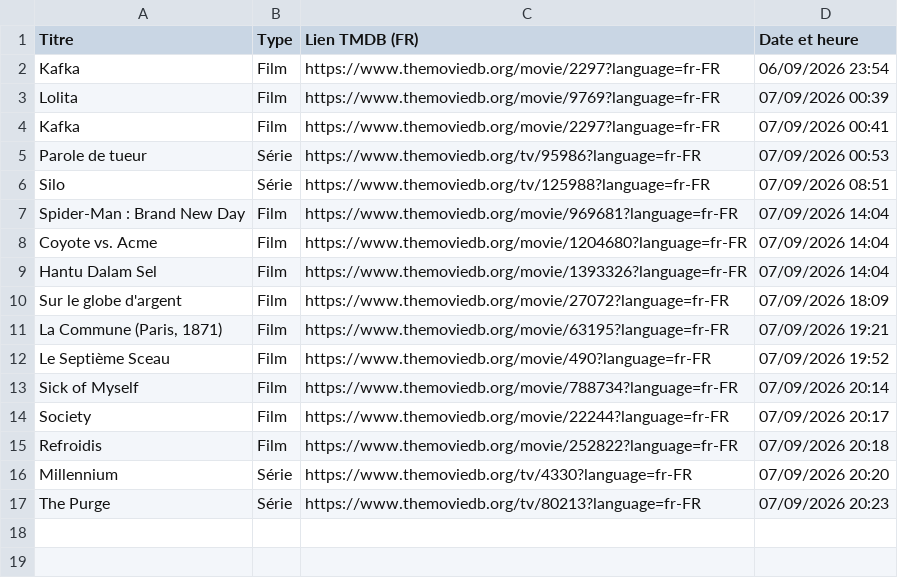
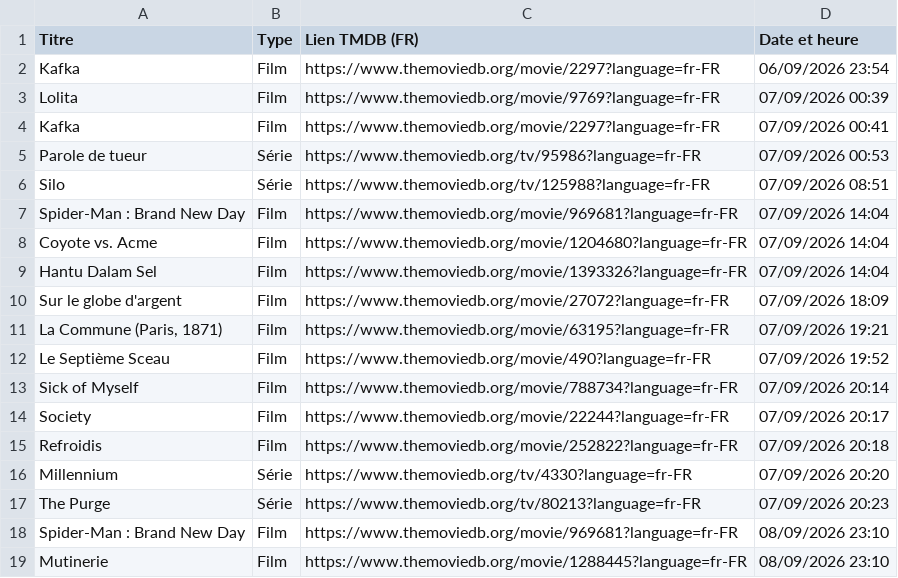
Before and after one commit to BoraGooum/TMData_Bot, a CSV file: historique.csv, drawn as a sheet; the diff names each change by its address in the sheet, - before the commit and + after, or states it on an @@ line.

```diff
--- a/historique.csv
+++ b/historique.csv
+row 18: Spider-Man : Brand New Day | Film | https://www.themoviedb.org/movie/969681?language=fr-FR | 08/09/2026 23:10
+row 19: Mutinerie | Film | https://www.themoviedb.org/movie/1288445?language=fr-FR | 08/09/2026 23:10
```
